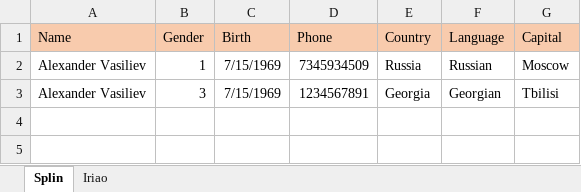
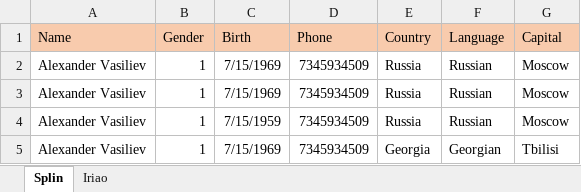
Before and after one commit to dudarolya/Laba1_1, an Excel workbook: GroupSplin.xlsx, sheet Splin, drawn as a sheet; values as stored, in another font and other column widths than the file's, no borders; addresses are those after the commit; the diff names each change by its address in the sheet, - before the commit and + after, or states it on an @@ line.

```diff
--- a/GroupSplin.xlsx (sheet Splin)
+++ b/GroupSplin.xlsx (sheet Splin)
+row 3: Alexander Vasiliev | 1 | 7/15/1969 | 7345934509 | Russia | Russian | Moscow
+row 4: Alexander Vasiliev | 1 | 7/15/1959 | 7345934509 | Russia | Russian | Moscow
-B5 (Gender): 3
+B5 (Gender): 1
-D5 (Phone): 1234567891
+D5 (Phone): 7345934509
```
Also changed, not shown: sheet Iriao, Laba1/GroupSplin.xlsx, 3 other files.
